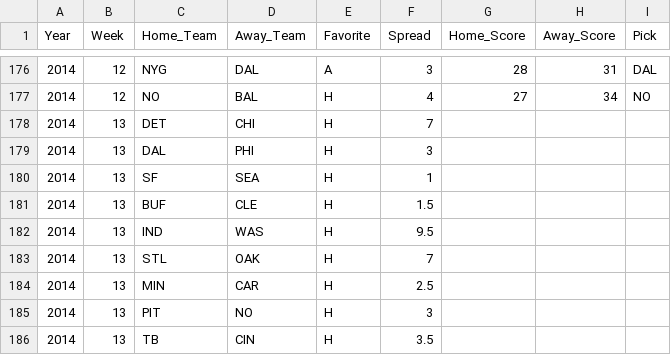
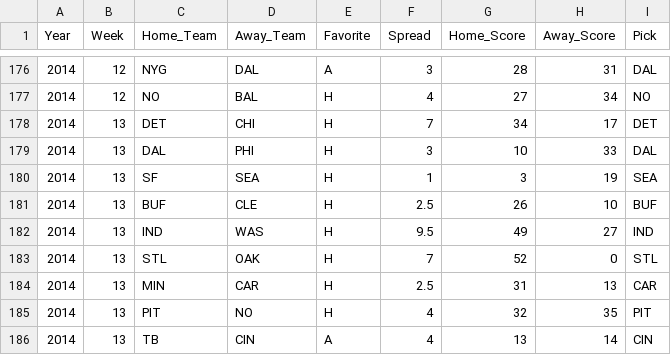
Before and after one commit to thoolihan/FootballPicks, a CSV file: data/NFL_Picks.csv, drawn as a sheet; only a part is shown, gaps mark what is left out; the diff covers the shown part only.

Commit message:
Add some Week 13 results, stub week 14 games

```diff
--- a/data/NFL_Picks.csv
+++ b/data/NFL_Picks.csv
@@ -177,10 +177,10 @@ Year,Week,Home_Team,Away_Team,Favorite,Spread,Home_Score,Away_Score,Pick
 2014,12,NO,BAL,H,4,27,34,NO
-2014,13,DET,CHI,H,7,,,
-2014,13,DAL,PHI,H,3,,,
-2014,13,SF,SEA,H,1,,,
-2014,13,BUF,CLE,H,1.5,,,
-2014,13,IND,WAS,H,9.5,,,
-2014,13,STL,OAK,H,7,,,
-2014,13,MIN,CAR,H,2.5,,,
-2014,13,PIT,NO,H,3,,,
-2014,13,TB,CIN,H,3.5,,,
+2014,13,DET,CHI,H,7,34,17,DET
+2014,13,DAL,PHI,H,3,10,33,DAL
+2014,13,SF,SEA,H,1,3,19,SEA
+2014,13,BUF,CLE,H,2.5,26,10,BUF
+2014,13,IND,WAS,H,9.5,49,27,IND
+2014,13,STL,OAK,H,7,52,0,STL
+2014,13,MIN,CAR,H,2.5,31,13,CAR
+2014,13,PIT,NO,H,4,32,35,PIT
+2014,13,TB,CIN,A,4,13,14,CIN
```
Also changed, not shown: 16 added rows and 26 edited cells elsewhere in this file, 1 other file.
